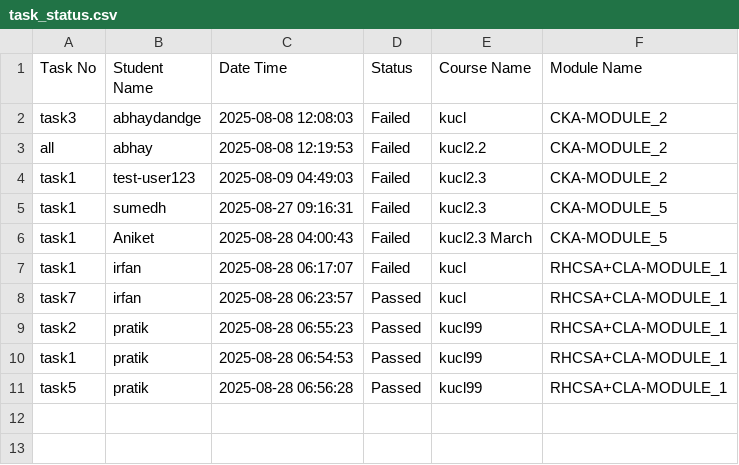
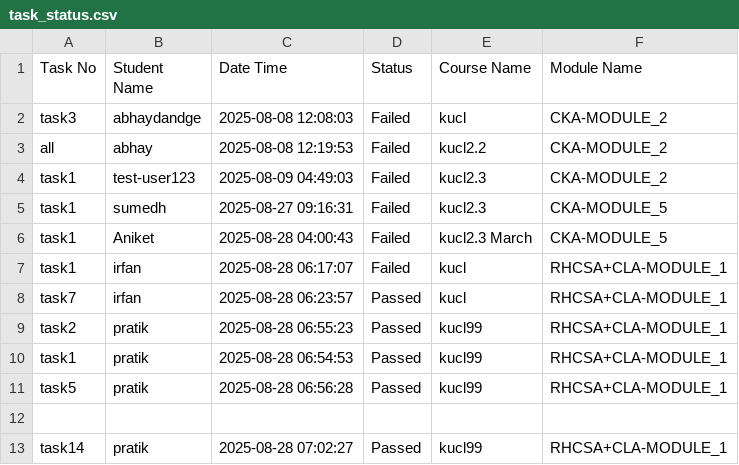
Before and after one commit to abhay-dandge/task-submission-records, a CSV file: task_status.csv, drawn as a sheet; the diff names each change by its address in the sheet, - before the commit and + after, or states it on an @@ line.

Commit message:
Task task14 completed by pratik on 2025-08-28 07:02:27

```diff
--- a/task_status.csv
+++ b/task_status.csv
+row 12: (empty)
+row 13: task14 | pratik | 2025-08-28 07:02:27 | Passed | kucl99 | RHCSA+CLA-MODULE_1
```
